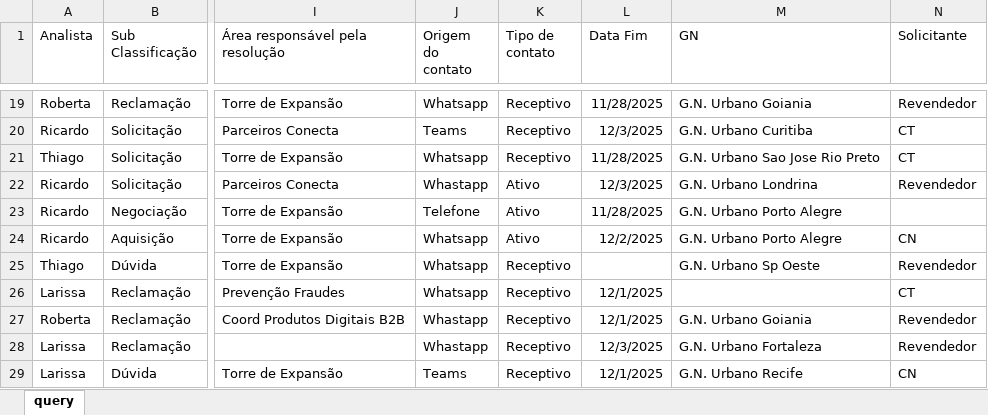
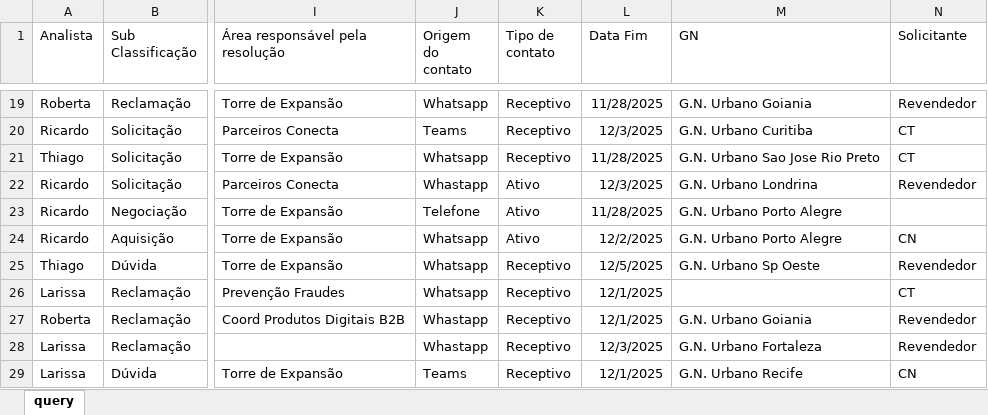
Before and after one commit to thiccoipp/Ipp, an Excel workbook: base_hub_github.xlsx, sheet query, drawn as a sheet; only a part is shown, gaps mark what is left out; values as stored, in another font and other column widths than the file's, no borders; table styles not drawn; the diff covers the shown part only; the diff names each change by its address in the sheet, - before the commit and + after, or states it on an @@ line.

Commit message:
Add files via upload

```diff
--- a/base_hub_github.xlsx (sheet query)
+++ b/base_hub_github.xlsx (sheet query)
-L25 (Data Fim): (empty)
+L25 (Data Fim): 12/5/2025
```
Also changed, not shown: 1 added row and 8 edited cells elsewhere in this sheet.
